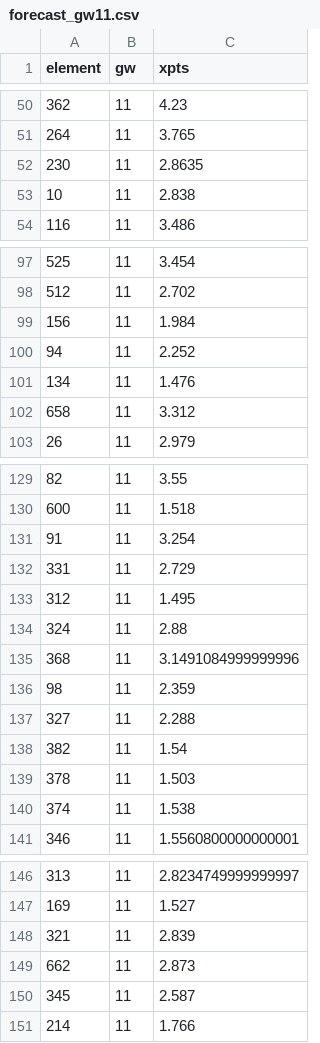
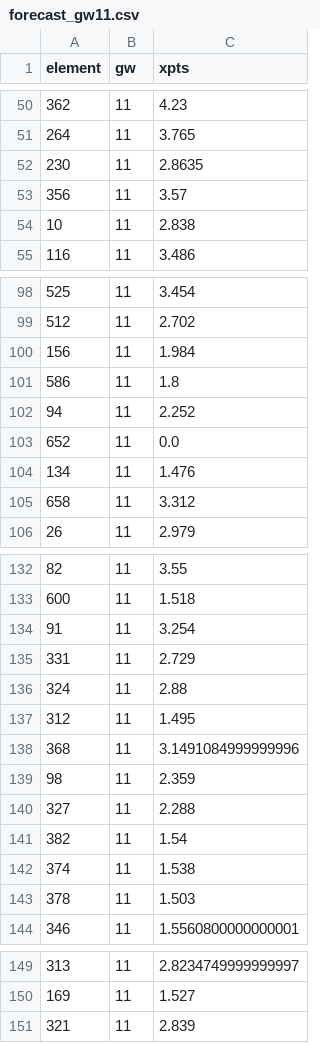
Before and after one commit to DH4410/fpl-auto, a CSV file: data/pre_deadline/forecast_gw11.csv, drawn as a sheet; only a part is shown, gaps mark what is left out; the diff covers the shown part only.

Commit message:
auto: GW11 pre-deadline plan [skip ci]

```diff
--- a/data/pre_deadline/forecast_gw11.csv
+++ b/data/pre_deadline/forecast_gw11.csv
@@ -52,2 +52,3 @@ element,gw,xpts
 230,11,2.8635
+356,11,3.57
 10,11,2.838
@@ -99,3 +100,5 @@ element,gw,xpts
 156,11,1.984
+586,11,1.8
 94,11,2.252
+652,11,0.0
 134,11,1.476
@@ -132,4 +135,4 @@ element,gw,xpts
 331,11,2.729
+324,11,2.88
 312,11,1.495
-324,11,2.88
 368,11,3.1491084999999996
@@ -138,4 +141,4 @@ element,gw,xpts
 382,11,1.54
+374,11,1.538
 378,11,1.503
-374,11,1.538
 346,11,1.5560800000000001
@@ -148,4 +151 @@ element,gw,xpts
 321,11,2.839
-662,11,2.873
-345,11,2.587
-214,11,1.766
```
Also changed, not shown: 1 moved row and 2 edited cells elsewhere in this file, reports/season_plan_latest.csv, 2 other files.
